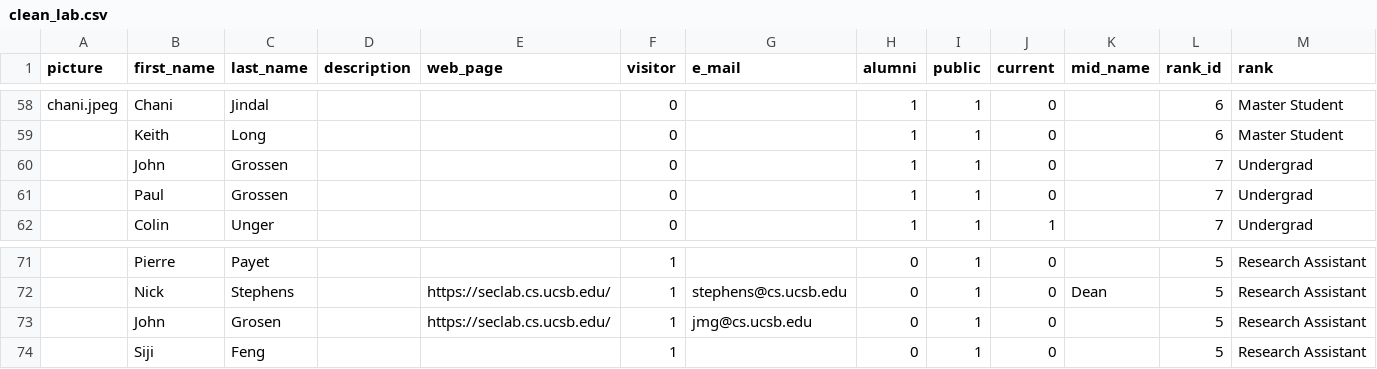
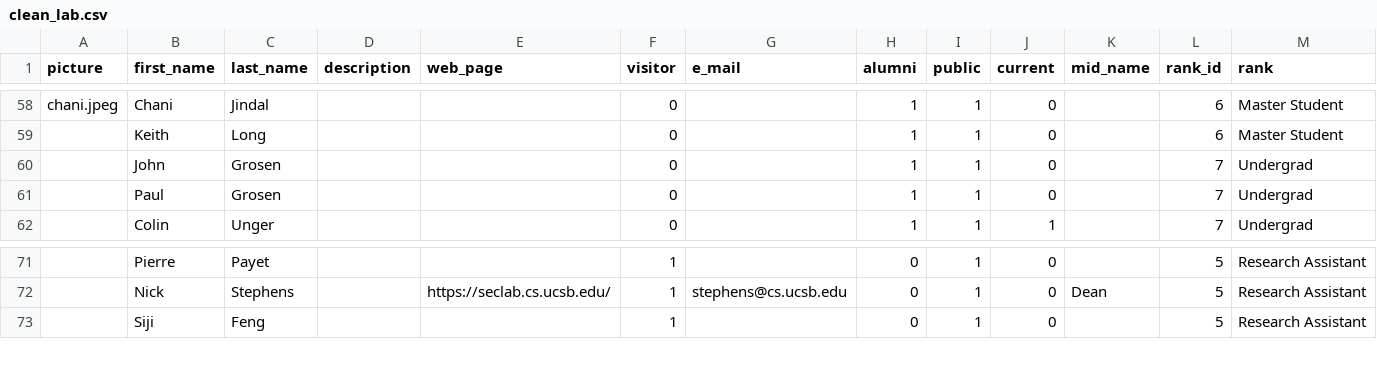
Before and after one commit to Dist-Systems/hugo-test, a CSV file: tools/clean_lab.csv, drawn as a sheet; only a part is shown, gaps mark what is left out; the diff names each change by its address in the sheet, - before the commit and + after, or states it on an @@ line.

Commit message:
Grossen -> Grosen and remove the duplicate entry for John

```diff
--- a/tools/clean_lab.csv
+++ b/tools/clean_lab.csv
-C60:C61 (last_name): Grossen
+C60:C61 (last_name): Grosen
-row 73:  | John | Grosen |  | https://seclab.cs.ucsb.edu/ | 1 | jmg@cs.ucsb.edu | 0 | 1 | 0 |  | 5 | Research Assistant
```
